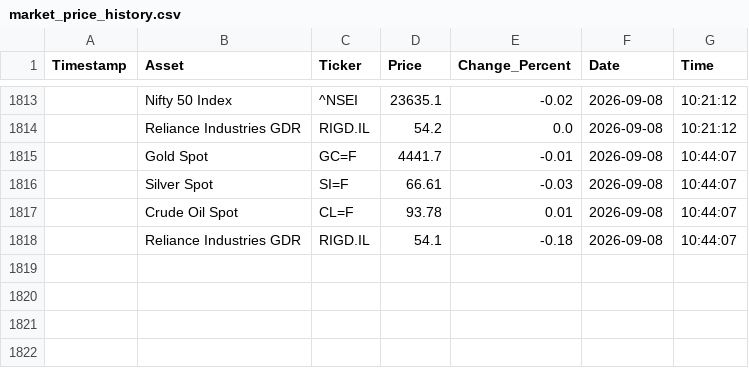
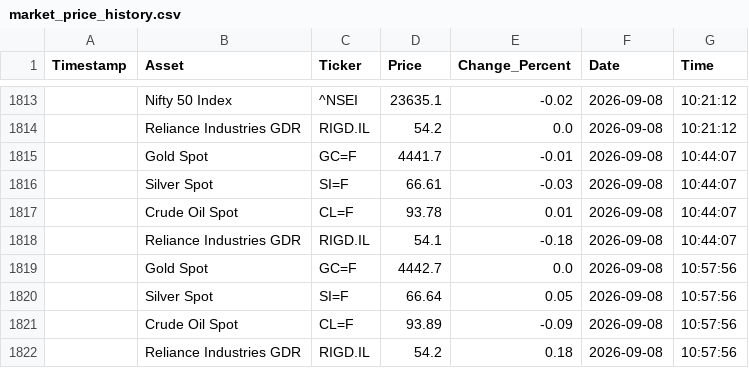
Before and after one commit to bubi001/etf-automated-tracker, a CSV file: market_price_history.csv, drawn as a sheet; only a part is shown, gaps mark what is left out; the diff names each change by its address in the sheet, - before the commit and + after, or states it on an @@ line.

```diff
--- a/market_price_history.csv
+++ b/market_price_history.csv
+row 1819:  | Gold Spot | GC=F | 4442.7 | 0.0 | 2026-09-08 | 10:57:56
+row 1820:  | Silver Spot | SI=F | 66.64 | 0.05 | 2026-09-08 | 10:57:56
+row 1821:  | Crude Oil Spot | CL=F | 93.89 | -0.09 | 2026-09-08 | 10:57:56
+row 1822:  | Reliance Industries GDR | RIGD.IL | 54.2 | 0.18 | 2026-09-08 | 10:57:56
```
